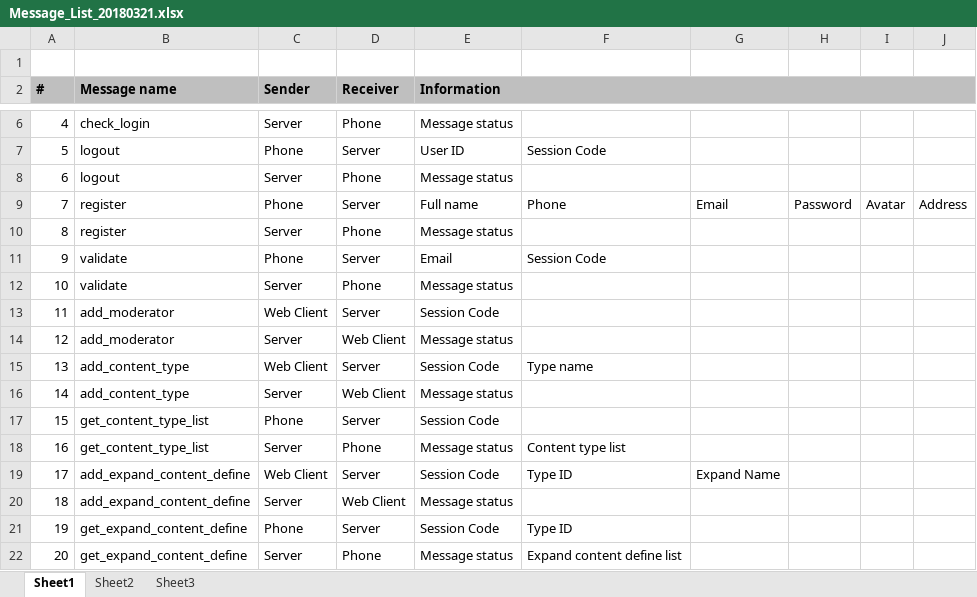
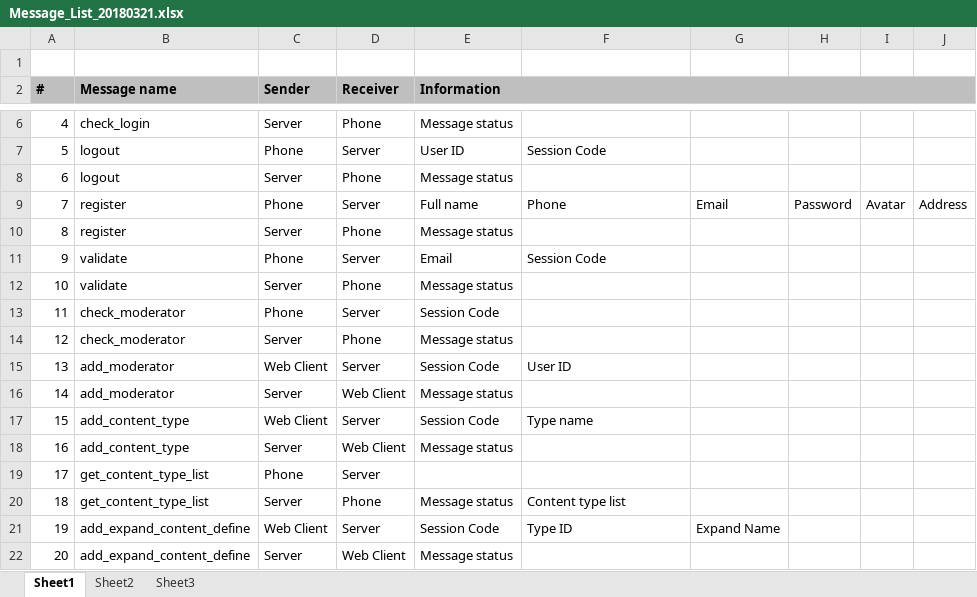
Before and after one commit to duyltv/DatToNhaDep, an Excel workbook: 01_Documents/Message_List_20180321.xlsx, sheet Sheet1, drawn as a sheet; only a part is shown, gaps mark what is left out; values as stored, in another font and other column widths than the file's, no borders; the diff covers the shown part only; the diff names each change by its address in the sheet, - before the commit and + after, or states it on an @@ line.

Commit message:
Update latest document and source

```diff
--- a/01_Documents/Message_List_20180321.xlsx (sheet Sheet1)
+++ b/01_Documents/Message_List_20180321.xlsx (sheet Sheet1)
-B13:B14 (Message name): add_moderator
+B13:B14 (Message name): check_moderator
-C13 (Sender): Web Client
+C13 (Sender): Phone
-D14 (Receiver): Web Client
+D14 (Receiver): Phone
-B15:B16 (Message name): add_content_type
+B15:B16 (Message name): add_moderator
-F15: Type name
+F15: User ID
-B17:B18 (Message name): get_content_type_list
+B17:B18 (Message name): add_content_type
-C17 (Sender): Phone
+C17 (Sender): Web Client
-F17: (empty)
+F17: Type name
-D18 (Receiver): Phone
+D18 (Receiver): Web Client
-F18: Content type list
+F18: (empty)
-B19:B20 (Message name): add_expand_content_define
+B19:B20 (Message name): get_content_type_list
-C19 (Sender): Web Client
+C19 (Sender): Phone
-E19 (Information): Session Code
+E19 (Information): (empty)
-F19: Type ID
+F19: (empty)
-G19: Expand Name
+G19: (empty)
-D20 (Receiver): Web Client
+D20 (Receiver): Phone
-F20: (empty)
+F20: Content type list
-B21:B22 (Message name): get_expand_content_define
+B21:B22 (Message name): add_expand_content_define
-C21 (Sender): Phone
+C21 (Sender): Web Client
-G21: (empty)
+G21: Expand Name
-D22 (Receiver): Phone
+D22 (Receiver): Web Client
-F22: Expand content define list
+F22: (empty)
```
Also changed, not shown: 40 edited cells elsewhere in this sheet, 10 other files.
